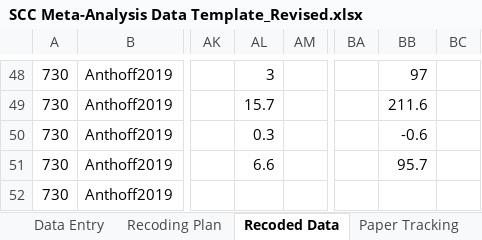
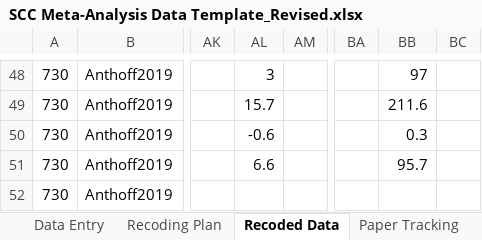
Before and after one commit to fmoore125/scc_structural, an Excel workbook: data/data_collection/SCC Meta-Analysis Data Template_Revised.xlsx, sheet Recoded Data, drawn as a sheet; only a part is shown, gaps mark what is left out; values as stored, in another font and other column widths than the file's, no borders; the diff names each change by its address in the sheet, - before the commit and + after, or states it on an @@ line.

```diff
--- a/data/data_collection/SCC Meta-Analysis Data Template_Revised.xlsx (sheet Recoded Data)
+++ b/data/data_collection/SCC Meta-Analysis Data Template_Revised.xlsx (sheet Recoded Data)
-AL50: 0.3
+AL50: -0.6
-BB50: -0.6
+BB50: 0.3
```
Also changed, not shown: 1 other file.
